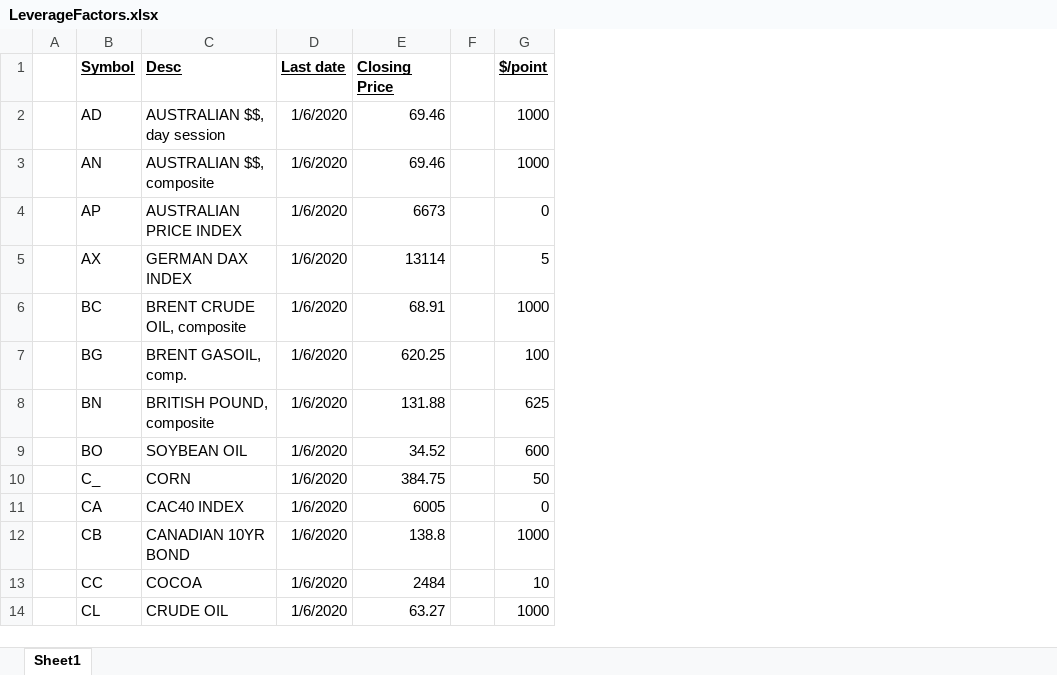
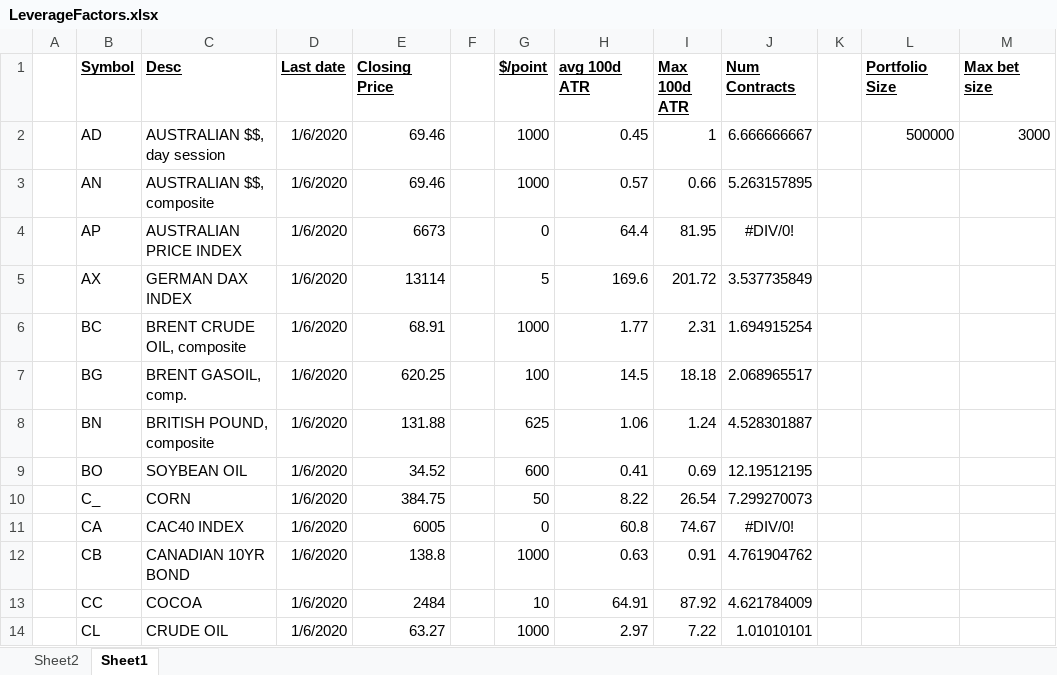
Before and after one commit to marlowequart/marlowequart.github.io, an Excel workbook: trend/LeverageFactors.xlsx, sheet Sheet1, drawn as a sheet; only a part is shown; values as stored, in another font and other column widths than the file's, no borders; the diff names each change by its address in the sheet, - before the commit and + after, or states it on an @@ line.

```diff
--- a/trend/LeverageFactors.xlsx (sheet Sheet1)
+++ b/trend/LeverageFactors.xlsx (sheet Sheet1)
+sheet tab: Sheet2
+column H (avg 100d ATR), rows 2-14: 0.45 | 0.57 | 64.4 | 169.6 | 1.77 | 14.5 | 1.06 | 0.41 | 8.22 | 60.8 | 0.63 | 64.91 | 2.97
+column I (Max 100d ATR), rows 2-14: 1 | 0.66 | 81.95 | 201.72 | 2.31 | 18.18 | 1.24 | 0.69 | 26.54 | 74.67 | 0.91 | 87.92 | 7.22
+column J (Num Contracts), rows 2-14: 6.666666667 | 5.263157895 | #DIV/0! | 3.537735849 | 1.694915254 | 2.068965517 | 4.528301887 | 12.19512195 | 7.299270073 | #DIV/0! | 4.761904762 | 4.621784009 | 1.01010101
+column K, empty
+column L (Portfolio Size), row 2: 500000
+column M (Max bet size), row 2: 3000
```
Also changed, not shown: trend/trend_following_rules.xlsx.
